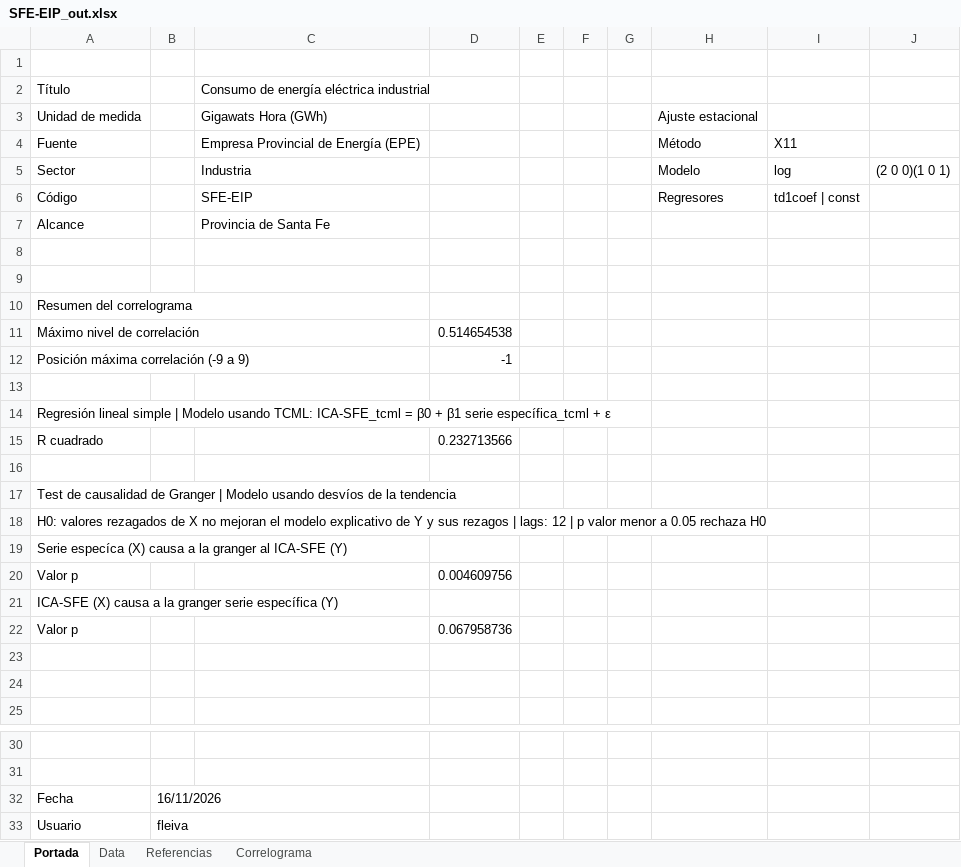
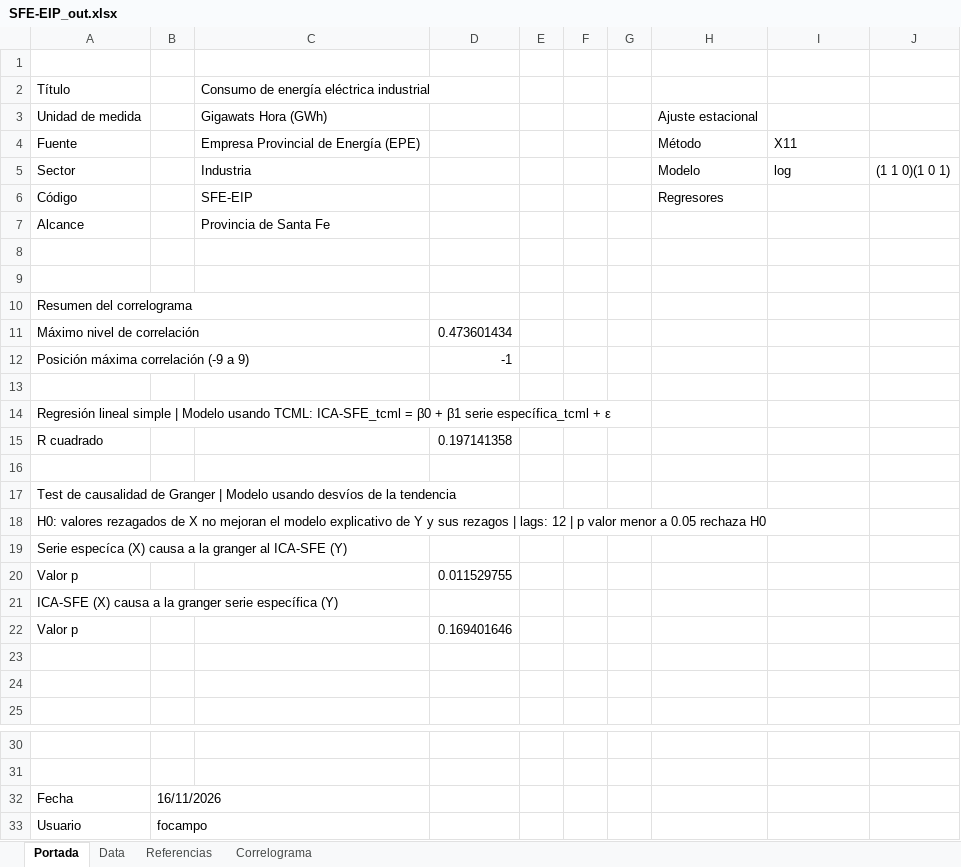
Before and after one commit to CES-BCSF/CicSFE_GitHub, an Excel workbook: indicadores/SFE-EIP_out.xlsx, sheet Portada, drawn as a sheet; only a part is shown, gaps mark what is left out; values as stored, in another font and other column widths than the file's, no borders; the diff names each change by its address in the sheet, - before the commit and + after, or states it on an @@ line.

```diff
--- a/indicadores/SFE-EIP_out.xlsx (sheet Portada)
+++ b/indicadores/SFE-EIP_out.xlsx (sheet Portada)
-J5: (2 0 0)(1 0 1)
+J5: (1 1 0)(1 0 1)
-I6: td1coef | const
+I6: (empty)
-D11: 0.514654538
+D11: 0.473601434
-D15: 0.232713566
+D15: 0.197141358
-D20: 0.004609756
+D20: 0.011529755
-D22: 0.067958736
+D22: 0.169401646
-B33: fleiva
+B33: focampo
```
Also changed, not shown: sheet Data, sheet Correlograma, 2 other files.
